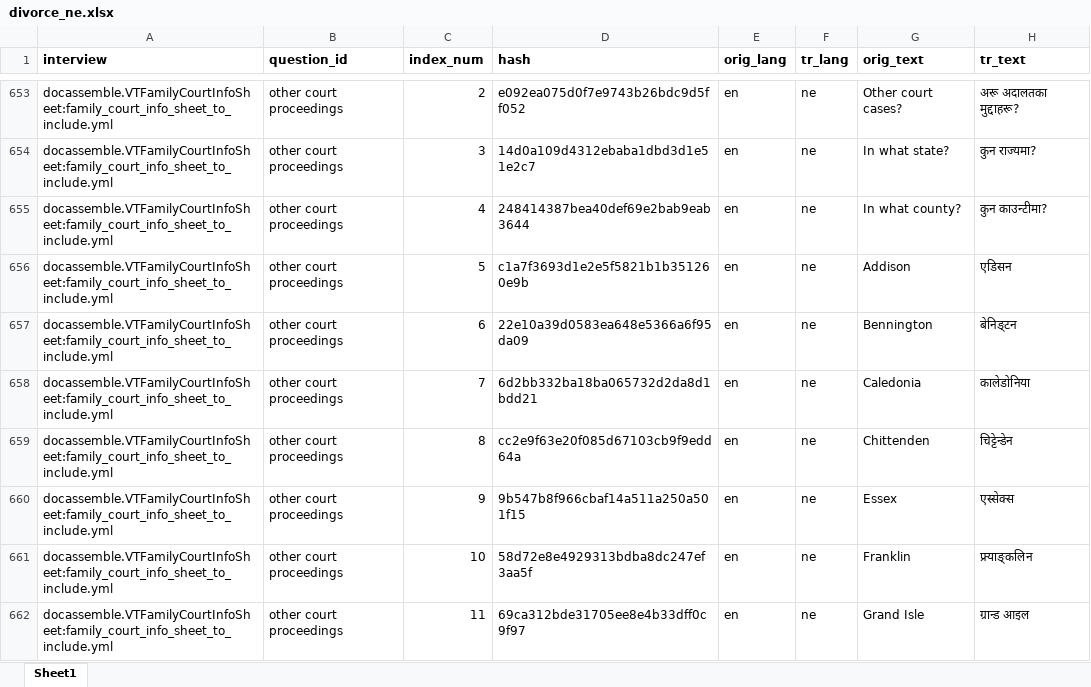
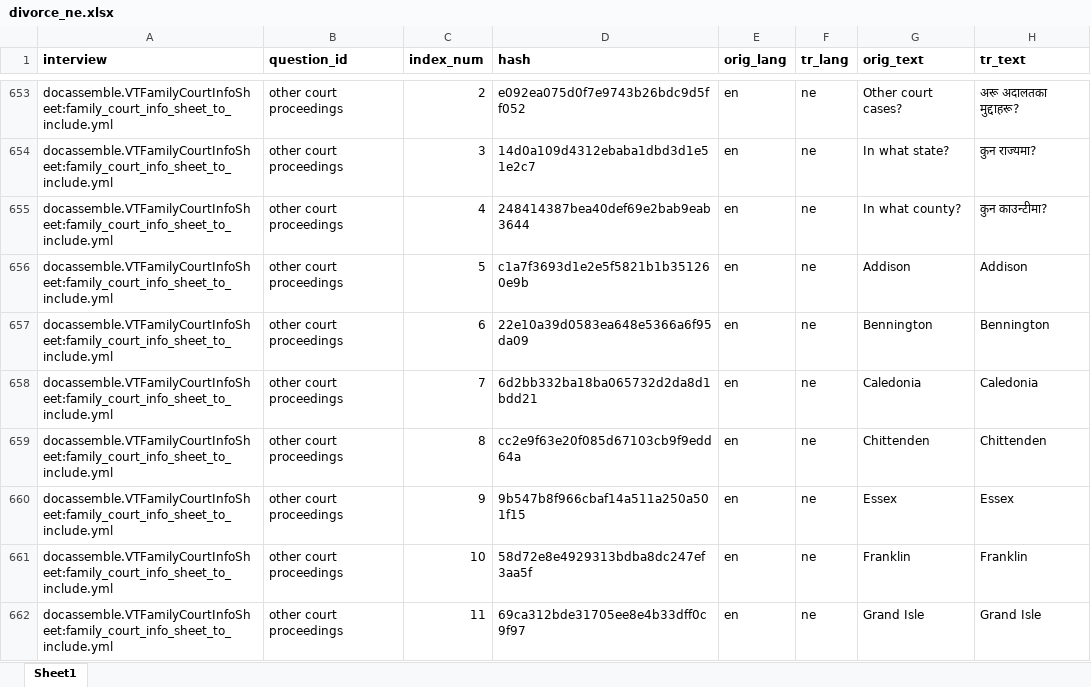
Before and after one commit to LSVermont/docassemble-VTDivorce, an Excel workbook: docassemble/VTDivorce/data/sources/divorce_ne.xlsx, sheet Sheet1, drawn as a sheet; only a part is shown, gaps mark what is left out; values as stored, in another font and other column widths than the file's, no borders; the diff covers the shown part only; the diff names each change by its address in the sheet, - before the commit and + after, or states it on an @@ line.

```diff
--- a/docassemble/VTDivorce/data/sources/divorce_ne.xlsx (sheet Sheet1)
+++ b/docassemble/VTDivorce/data/sources/divorce_ne.xlsx (sheet Sheet1)
-H656 (tr_text): एडिसन
+H656 (tr_text): Addison
-H657 (tr_text): बेनिङ्टन
+H657 (tr_text): Bennington
-H658 (tr_text): कालेडोनिया
+H658 (tr_text): Caledonia
-H659 (tr_text): चिट्टेन्डेन
+H659 (tr_text): Chittenden
-H660 (tr_text): एस्सेक्स
+H660 (tr_text): Essex
-H661 (tr_text): फ्र्याङ्कलिन
+H661 (tr_text): Franklin
-H662 (tr_text): ग्रान्ड आइल
+H662 (tr_text): Grand Isle
```
Also changed, not shown: 10 edited cells elsewhere in this sheet, docassemble/VTDivorce/data/sources/divorce_ar.xlsx, docassemble/VTDivorce/data/sources/divorce_es.xlsx, 3 other files.
